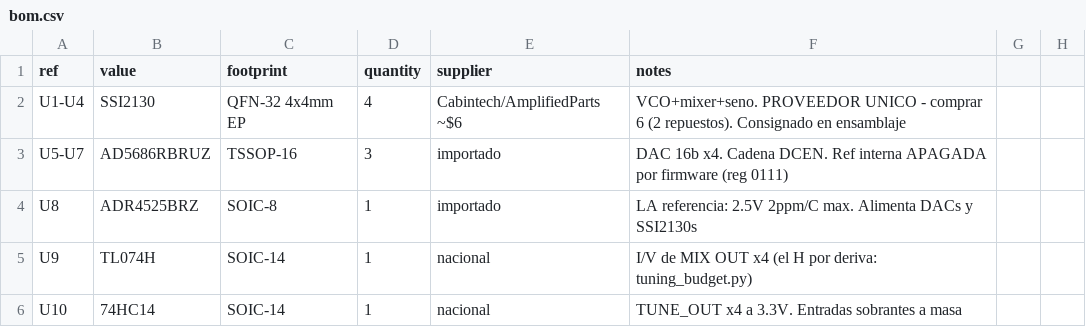
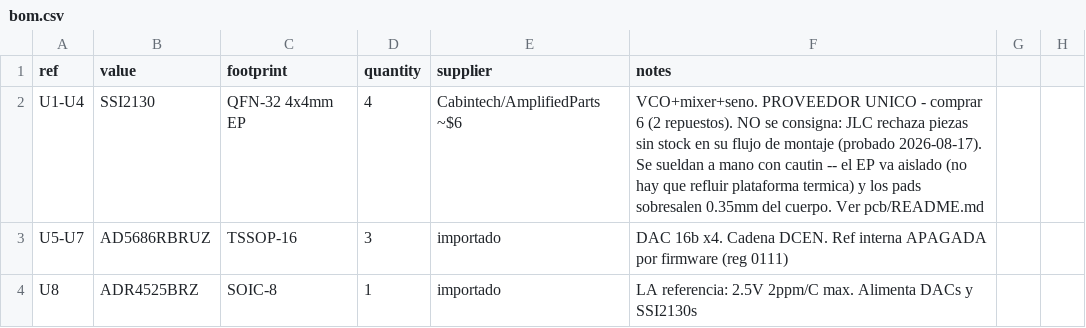
Before and after one commit to sssamuelll/analog-modular-synthesizer, a CSV file: hardware/03-vco/bom.csv, drawn as a sheet; only a part is shown; the shorter side is filled out with more unchanged rows.

```diff
--- a/hardware/03-vco/bom.csv
+++ b/hardware/03-vco/bom.csv
@@ -1,3 +1,3 @@
 ref,value,footprint,quantity,supplier,notes
-U1-U4,SSI2130,QFN-32 4x4mm EP,4,Cabintech/AmplifiedParts ~$6,VCO+mixer+seno. PROVEEDOR UNICO - comprar 6 (2 repuestos). Consignado en ensamblaje
+U1-U4,SSI2130,QFN-32 4x4mm EP,4,Cabintech/AmplifiedParts ~$6,VCO+mixer+seno. PROVEEDOR UNICO - comprar 6 (2 repuestos). NO se consigna: JLC rechaza piezas sin stock en su flujo de montaje (probado 2026-08-17). Se sueldan a mano con cautin -- el EP va aislado (no hay que refluir plataforma termica) y los pads sobresalen 0.35mm del cuerpo. Ver pcb/README.md
 U5-U7,AD5686RBRUZ,TSSOP-16,3,importado,DAC 16b x4. Cadena DCEN. Ref interna APAGADA por firmware (reg 0111)
```
Also changed, not shown: 2 other files.
